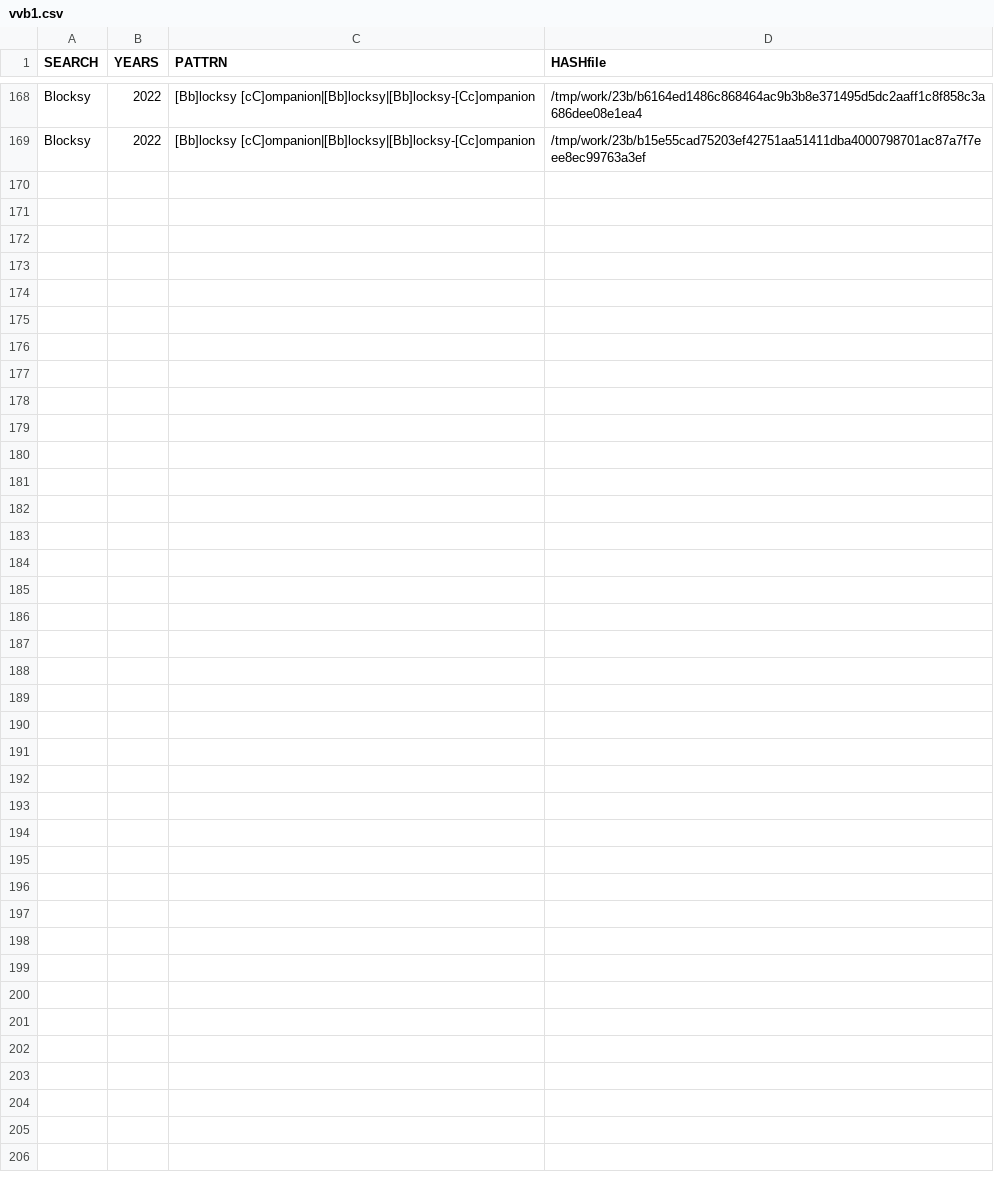
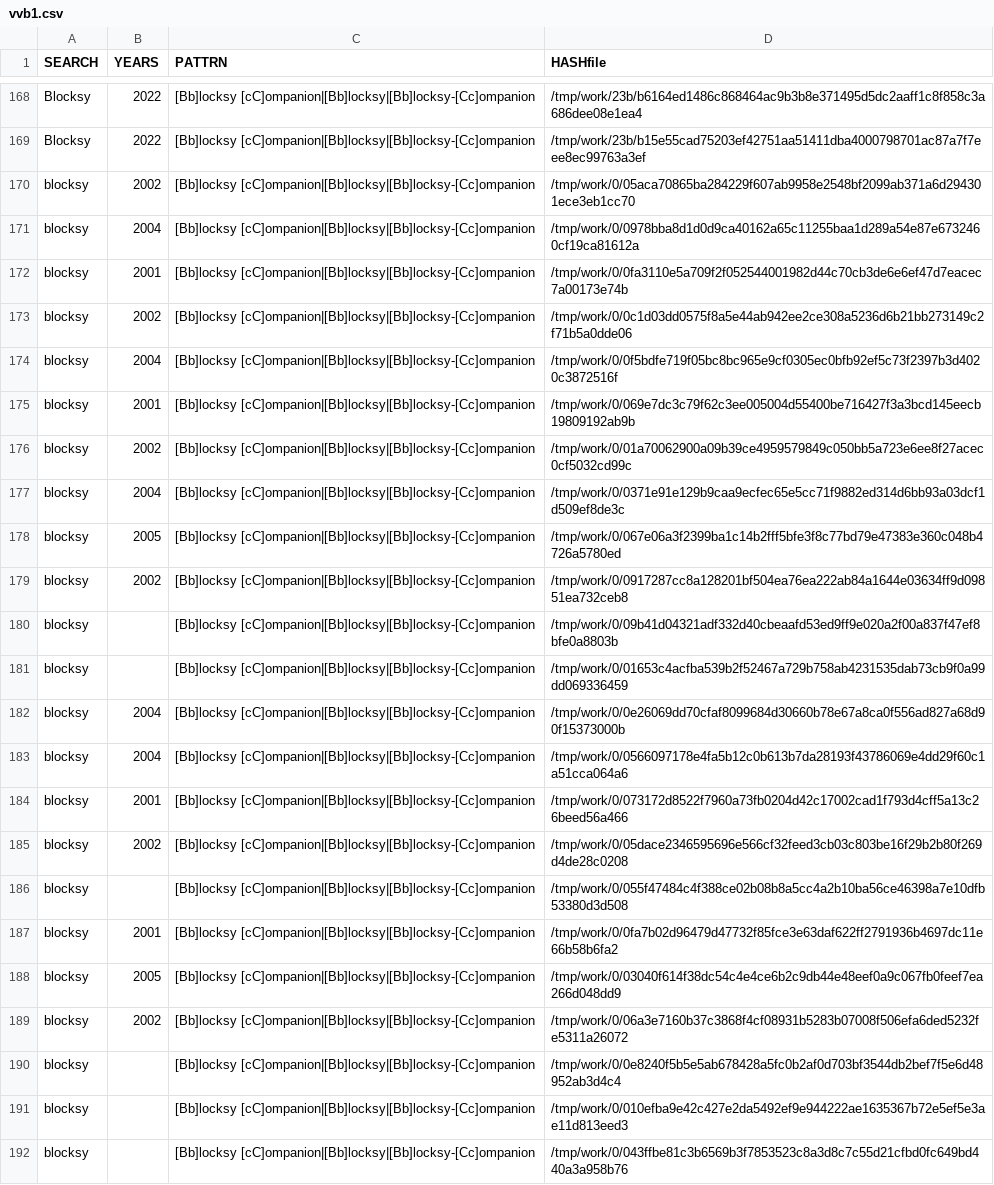
Before and after one commit to gergimentr/finder, a CSV file: results/vvb1.csv, drawn as a sheet; only a part is shown, gaps mark what is left out.

Commit message:
result works

```diff
--- a/results/vvb1.csv
+++ b/results/vvb1.csv
@@ -169 +169,24 @@ Blocksy, 2022 ,[Bb]locksy [cC]ompanion|[Bb]locksy|[Bb]locksy-[Cc]ompanion,/tmp/w
 Blocksy, 2022 ,[Bb]locksy [cC]ompanion|[Bb]locksy|[Bb]locksy-[Cc]ompanion,/tmp/work/23b/b15e55cad75203ef42751aa51411dba4000798701ac87a7f7eee8ec99763a3ef
+blocksy, 2002 ,[Bb]locksy [cC]ompanion|[Bb]locksy|[Bb]locksy-[Cc]ompanion,/tmp/work/0/05aca70865ba284229f607ab9958e2548bf2099ab371a6d294301ece3eb1cc70
+blocksy, 2004 ,[Bb]locksy [cC]ompanion|[Bb]locksy|[Bb]locksy-[Cc]ompanion,/tmp/work/0/0978bba8d1d0d9ca40162a65c11255baa1d289a54e87e6732460cf19ca81612a
+blocksy, 2001 ,[Bb]locksy [cC]ompanion|[Bb]locksy|[Bb]locksy-[Cc]ompanion,/tmp/work/0/0fa3110e5a709f2f052544001982d44c70cb3de6e6ef47d7eacec7a00173e74b
+blocksy, 2002 ,[Bb]locksy [cC]ompanion|[Bb]locksy|[Bb]locksy-[Cc]ompanion,/tmp/work/0/0c1d03dd0575f8a5e44ab942ee2ce308a5236d6b21bb273149c2f71b5a0dde06
+blocksy, 2004 ,[Bb]locksy [cC]ompanion|[Bb]locksy|[Bb]locksy-[Cc]ompanion,/tmp/work/0/0f5bdfe719f05bc8bc965e9cf0305ec0bfb92ef5c73f2397b3d4020c3872516f
+blocksy, 2001 ,[Bb]locksy [cC]ompanion|[Bb]locksy|[Bb]locksy-[Cc]ompanion,/tmp/work/0/069e7dc3c79f62c3ee005004d55400be716427f3a3bcd145eecb19809192ab9b
+blocksy, 2002 ,[Bb]locksy [cC]ompanion|[Bb]locksy|[Bb]locksy-[Cc]ompanion,/tmp/work/0/01a70062900a09b39ce4959579849c050bb5a723e6ee8f27acec0cf5032cd99c
+blocksy, 2004 ,[Bb]locksy [cC]ompanion|[Bb]locksy|[Bb]locksy-[Cc]ompanion,/tmp/work/0/0371e91e129b9caa9ecfec65e5cc71f9882ed314d6bb93a03dcf1d509ef8de3c
+blocksy, 2005 ,[Bb]locksy [cC]ompanion|[Bb]locksy|[Bb]locksy-[Cc]ompanion,/tmp/work/0/067e06a3f2399ba1c14b2fff5bfe3f8c77bd79e47383e360c048b4726a5780ed
+blocksy, 2002 ,[Bb]locksy [cC]ompanion|[Bb]locksy|[Bb]locksy-[Cc]ompanion,/tmp/work/0/0917287cc8a128201bf504ea76ea222ab84a1644e03634ff9d09851ea732ceb8
+blocksy, ,[Bb]locksy [cC]ompanion|[Bb]locksy|[Bb]locksy-[Cc]ompanion,/tmp/work/0/09b41d04321adf332d40cbeaafd53ed9ff9e020a2f00a837f47ef8bfe0a8803b
+blocksy, ,[Bb]locksy [cC]ompanion|[Bb]locksy|[Bb]locksy-[Cc]ompanion,/tmp/work/0/01653c4acfba539b2f52467a729b758ab4231535dab73cb9f0a99dd069336459
+blocksy, 2004 ,[Bb]locksy [cC]ompanion|[Bb]locksy|[Bb]locksy-[Cc]ompanion,/tmp/work/0/0e26069dd70cfaf8099684d30660b78e67a8ca0f556ad827a68d90f15373000b
+blocksy, 2004 ,[Bb]locksy [cC]ompanion|[Bb]locksy|[Bb]locksy-[Cc]ompanion,/tmp/work/0/0566097178e4fa5b12c0b613b7da28193f43786069e4dd29f60c1a51cca064a6
+blocksy, 2001 ,[Bb]locksy [cC]ompanion|[Bb]locksy|[Bb]locksy-[Cc]ompanion,/tmp/work/0/073172d8522f7960a73fb0204d42c17002cad1f793d4cff5a13c26beed56a466
+blocksy, 2002 ,[Bb]locksy [cC]ompanion|[Bb]locksy|[Bb]locksy-[Cc]ompanion,/tmp/work/0/05dace2346595696e566cf32feed3cb03c803be16f29b2b80f269d4de28c0208
+blocksy, ,[Bb]locksy [cC]ompanion|[Bb]locksy|[Bb]locksy-[Cc]ompanion,/tmp/work/0/055f47484c4f388ce02b08b8a5cc4a2b10ba56ce46398a7e10dfb53380d3d508
+blocksy, 2001 ,[Bb]locksy [cC]ompanion|[Bb]locksy|[Bb]locksy-[Cc]ompanion,/tmp/work/0/0fa7b02d96479d47732f85fce3e63daf622ff2791936b4697dc11e66b58b6fa2
+blocksy, 2005 ,[Bb]locksy [cC]ompanion|[Bb]locksy|[Bb]locksy-[Cc]ompanion,/tmp/work/0/03040f614f38dc54c4e4ce6b2c9db44e48eef0a9c067fb0feef7ea266d048dd9
+blocksy, 2002 ,[Bb]locksy [cC]ompanion|[Bb]locksy|[Bb]locksy-[Cc]ompanion,/tmp/work/0/06a3e7160b37c3868f4cf08931b5283b07008f506efa6ded5232fe5311a26072
+blocksy, ,[Bb]locksy [cC]ompanion|[Bb]locksy|[Bb]locksy-[Cc]ompanion,/tmp/work/0/0e8240f5b5e5ab678428a5fc0b2af0d703bf3544db2bef7f5e6d48952ab3d4c4
+blocksy, ,[Bb]locksy [cC]ompanion|[Bb]locksy|[Bb]locksy-[Cc]ompanion,/tmp/work/0/010efba9e42c427e2da5492ef9e944222ae1635367b72e5ef5e3ae11d813eed3
+blocksy, ,[Bb]locksy [cC]ompanion|[Bb]locksy|[Bb]locksy-[Cc]ompanion,/tmp/work/0/043ffbe81c3b6569b3f7853523c8a3d8c7c55d21cfbd0fc649bd440a3a958b76
```
Also changed, not shown: results/vvb12.csv, results/vvb17.csv, 30 other files.
